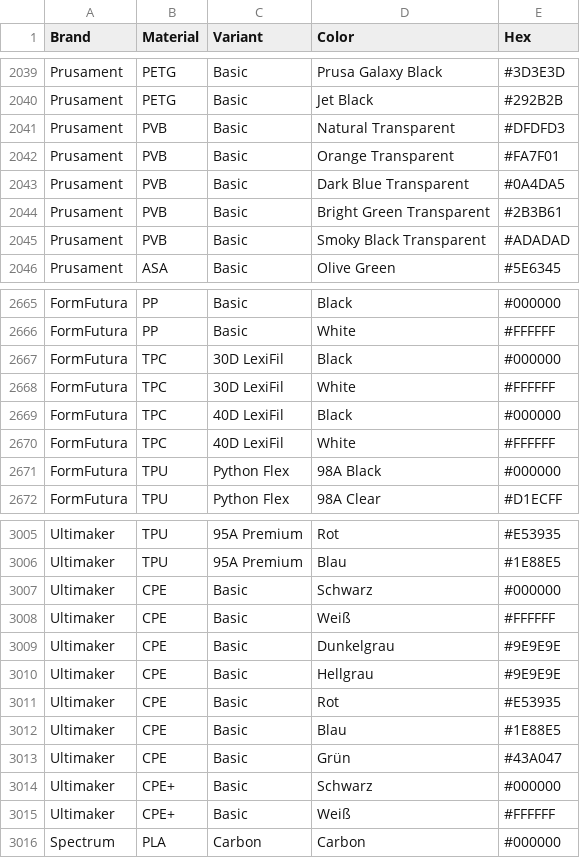
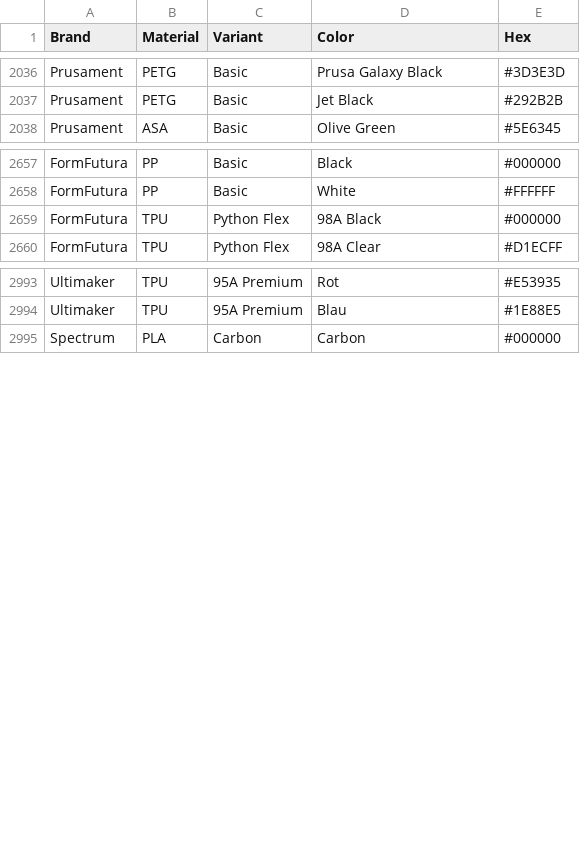
Before and after one commit to Bogi89/filament_manager, a CSV file: assets/data/filament_catalog.csv, drawn as a sheet; only a part is shown, gaps mark what is left out; the diff covers the shown part only.

Commit message:
Beta Stand erreicht - 50 Filamente, 17 Druckjobs stabil

```diff
--- a/assets/data/filament_catalog.csv
+++ b/assets/data/filament_catalog.csv
@@ -2040,7 +2037,2 @@ Prusament;PETG;Basic;Prusa Galaxy Black;#3D3E3D
 Prusament;PETG;Basic;Jet Black;#292B2B
-Prusament;PVB;Basic;Natural Transparent;#DFDFD3
-Prusament;PVB;Basic;Orange Transparent;#FA7F01
-Prusament;PVB;Basic;Dark Blue Transparent;#0A4DA5
-Prusament;PVB;Basic;Bright Green Transparent;#2B3B61
-Prusament;PVB;Basic;Smoky Black Transparent;#ADADAD
 Prusament;ASA;Basic;Olive Green;#5E6345
@@ -2666,6 +2658,2 @@ FormFutura;PP;Basic;Black;#000000
 FormFutura;PP;Basic;White;#FFFFFF
-FormFutura;TPC;30D LexiFil;Black;#000000
-FormFutura;TPC;30D LexiFil;White;#FFFFFF
-FormFutura;TPC;40D LexiFil;Black;#000000
-FormFutura;TPC;40D LexiFil;White;#FFFFFF
 FormFutura;TPU;Python Flex;98A Black;#000000
@@ -3006,11 +2994,2 @@ Ultimaker;TPU;95A Premium;Rot;#E53935
 Ultimaker;TPU;95A Premium;Blau;#1E88E5
-Ultimaker;CPE;Basic;Schwarz;#000000
-Ultimaker;CPE;Basic;Weiß;#FFFFFF
-Ultimaker;CPE;Basic;Dunkelgrau;#9E9E9E
-Ultimaker;CPE;Basic;Hellgrau;#9E9E9E
-Ultimaker;CPE;Basic;Rot;#E53935
-Ultimaker;CPE;Basic;Blau;#1E88E5
-Ultimaker;CPE;Basic;Grün;#43A047
-Ultimaker;CPE+;Basic;Schwarz;#000000
-Ultimaker;CPE+;Basic;Weiß;#FFFFFF
 Spectrum;PLA;Carbon;Carbon;#000000
```
Also changed, not shown: 3 removed rows and 26 edited cells elsewhere in this file, 3 other files.
